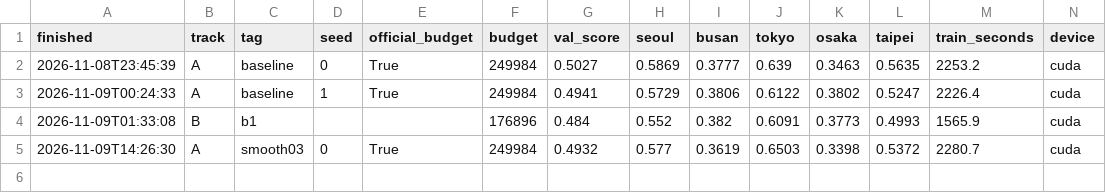
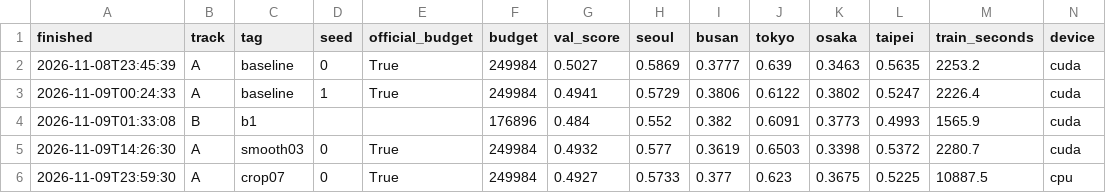
Before and after one commit to RyuJunMo-Projects/mas1004-assignment2, a CSV file: experiments.csv, drawn as a sheet; only a part is shown; rows hold the shown columns only; the diff names each change by its address in the sheet, - before the commit and + after, or states it on an @@ line.

Commit message:
Log the crop07 validation score (crop07)
Add the crop07 run to experiments.csv and fill in its LOG.md entry: validation 0.4927, per-city scores, 10887.5 seconds on the CPU, and what the result means.

```diff
--- a/experiments.csv
+++ b/experiments.csv
+row 6: 2026-11-09T23:59:30 | A | crop07 | 0 | True | 249984 | 0.4927 | 0.5733 | 0.377 | 0.623 | 0.3675 | 0.5225 | 10887.5 | cpu
```
Also changed, not shown: 1 other file.
